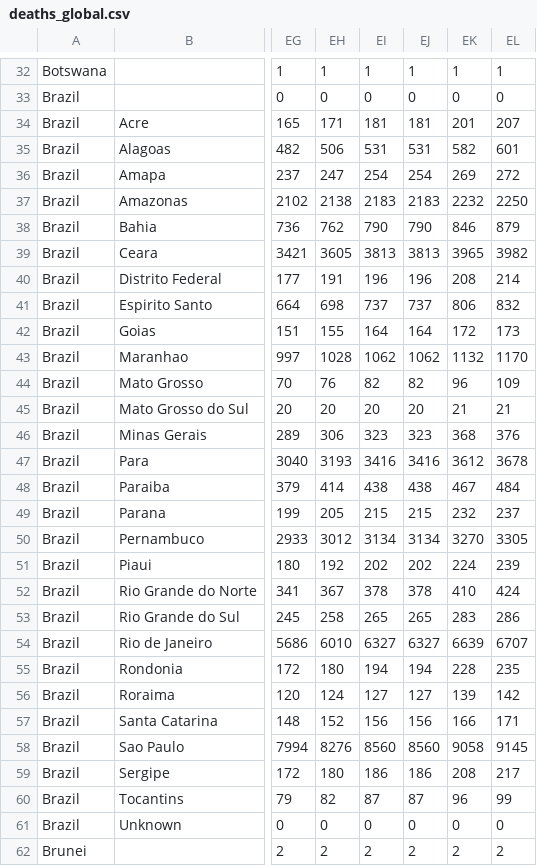
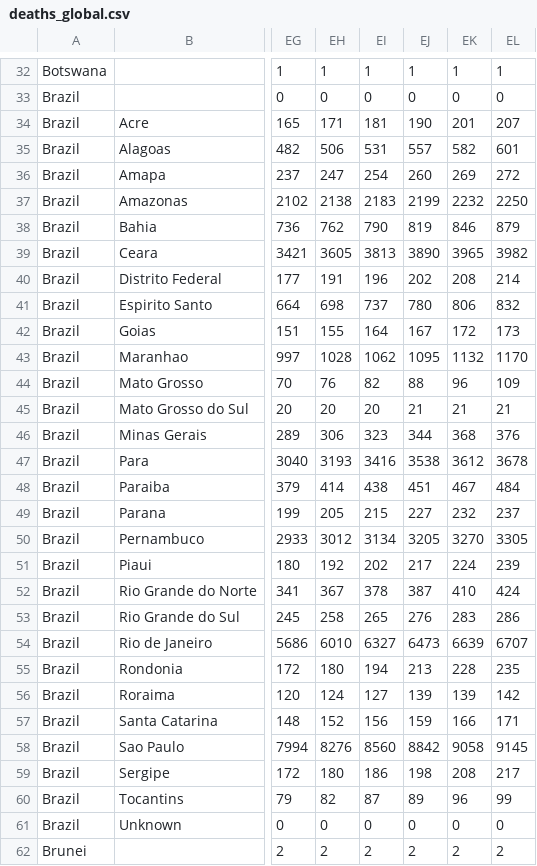
Before and after one commit to m3h0w/covid19-coronavirus-react-visualization, a CSV file: src/data/deaths_global.csv, drawn as a sheet; only a part is shown, gaps mark what is left out; the diff covers the shown part only; the diff names each change by its address in the sheet, - before the commit and + after, or states it on an @@ line.

Commit message:
Update COVID-19 data

```diff
--- a/src/data/deaths_global.csv
+++ b/src/data/deaths_global.csv
-EJ34: 181
+EJ34: 190
-EJ35: 531
+EJ35: 557
-EJ36: 254
+EJ36: 260
-EJ37: 2183
+EJ37: 2199
-EJ38: 790
+EJ38: 819
-EJ39: 3813
+EJ39: 3890
-EJ40: 196
+EJ40: 202
-EJ41: 737
+EJ41: 780
-EJ42: 164
+EJ42: 167
-EJ43: 1062
+EJ43: 1095
-EJ44: 82
+EJ44: 88
-EJ45: 20
+EJ45: 21
-EJ46: 323
+EJ46: 344
-EJ47: 3416
+EJ47: 3538
-EJ48: 438
+EJ48: 451
-EJ49: 215
+EJ49: 227
-EJ50: 3134
+EJ50: 3205
-EJ51: 202
+EJ51: 217
-EJ52: 378
+EJ52: 387
-EJ53: 265
+EJ53: 276
-EJ54: 6327
+EJ54: 6473
-EJ55: 194
+EJ55: 213
-EJ56: 127
+EJ56: 139
-EJ57: 156
+EJ57: 159
-EJ58: 8560
+EJ58: 8842
-EJ59: 186
+EJ59: 198
-EJ60: 87
+EJ60: 89
```
Also changed, not shown: 29 edited cells elsewhere in this file, src/data/confirmed_global.csv.
